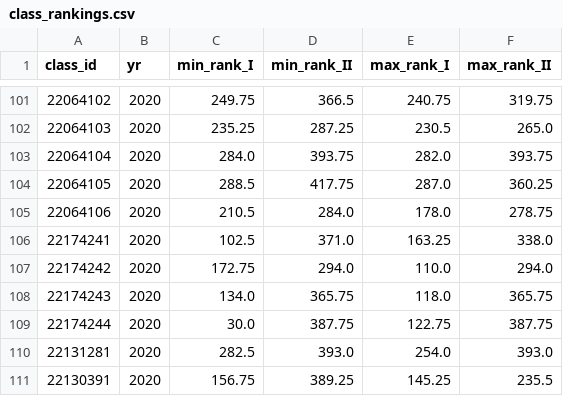
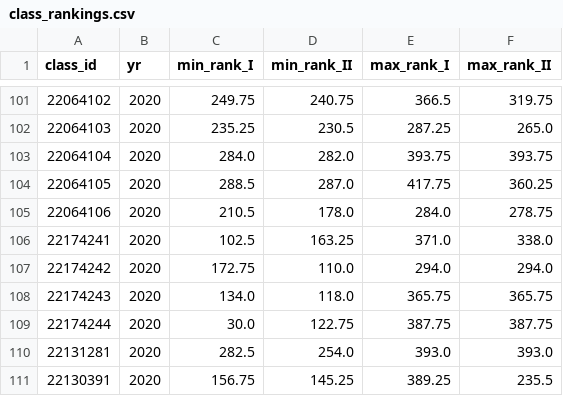
Before and after one commit to gdsotirov/7klas, a CSV file: db/data/class_rankings.csv, drawn as a sheet; only a part is shown, gaps mark what is left out; the diff covers the shown part only.

Commit message:
Swap min_rank_II and max_rank_I

```diff
--- a/db/data/class_rankings.csv
+++ b/db/data/class_rankings.csv
@@ -101,11 +101,11 @@ class_id;yr;min_rank_I;min_rank_II;max_rank_I;max_rank_II
-22064102;2020;249.75;366.5;240.75;319.75
-22064103;2020;235.25;287.25;230.5;265.0
-22064104;2020;284.0;393.75;282.0;393.75
-22064105;2020;288.5;417.75;287.0;360.25
-22064106;2020;210.5;284.0;178.0;278.75
-22174241;2020;102.5;371.0;163.25;338.0
-22174242;2020;172.75;294.0;110.0;294.0
-22174243;2020;134.0;365.75;118.0;365.75
-22174244;2020;30.0;387.75;122.75;387.75
-22131281;2020;282.5;393.0;254.0;393.0
-22130391;2020;156.75;389.25;145.25;235.5
+22064102;2020;249.75;240.75;366.5;319.75
+22064103;2020;235.25;230.5;287.25;265.0
+22064104;2020;284.0;282.0;393.75;393.75
+22064105;2020;288.5;287.0;417.75;360.25
+22064106;2020;210.5;178.0;284.0;278.75
+22174241;2020;102.5;163.25;371.0;338.0
+22174242;2020;172.75;110.0;294.0;294.0
+22174243;2020;134.0;118.0;365.75;365.75
+22174244;2020;30.0;122.75;387.75;387.75
+22131281;2020;282.5;254.0;393.0;393.0
+22130391;2020;156.75;145.25;389.25;235.5
```
Also changed, not shown: 32 edited cells elsewhere in this file.
